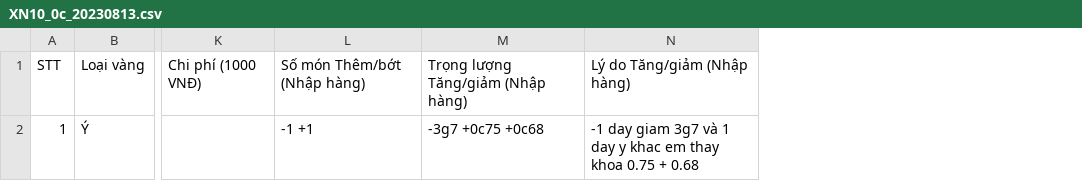
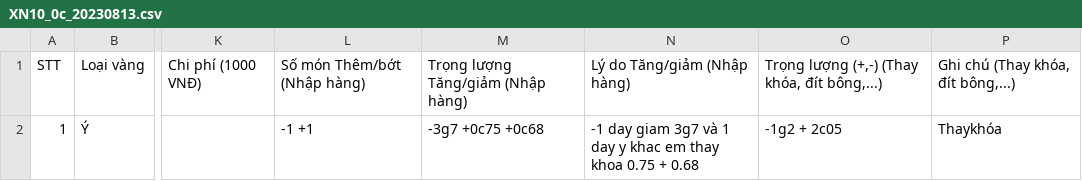
Before and after one commit to goldappversion3/HiepThanh_Data, a CSV file: source/data/page_XiNgoai/1/XN10_0c_20230813.csv, drawn as a sheet; only a part is shown, gaps mark what is left out; the diff names each change by its address in the sheet, - before the commit and + after, or states it on an @@ line.

Commit message:
Update file

```diff
--- a/source/data/page_XiNgoai/1/XN10_0c_20230813.csv
+++ b/source/data/page_XiNgoai/1/XN10_0c_20230813.csv
+column O, rows 1-2: Trọng lượng (+,-) (Thay khóa, đít bông,...) | -1g2 + 2c05
+column P, rows 1-2: Ghi chú (Thay khóa, đít bông,...) | Thaykhóa
```
